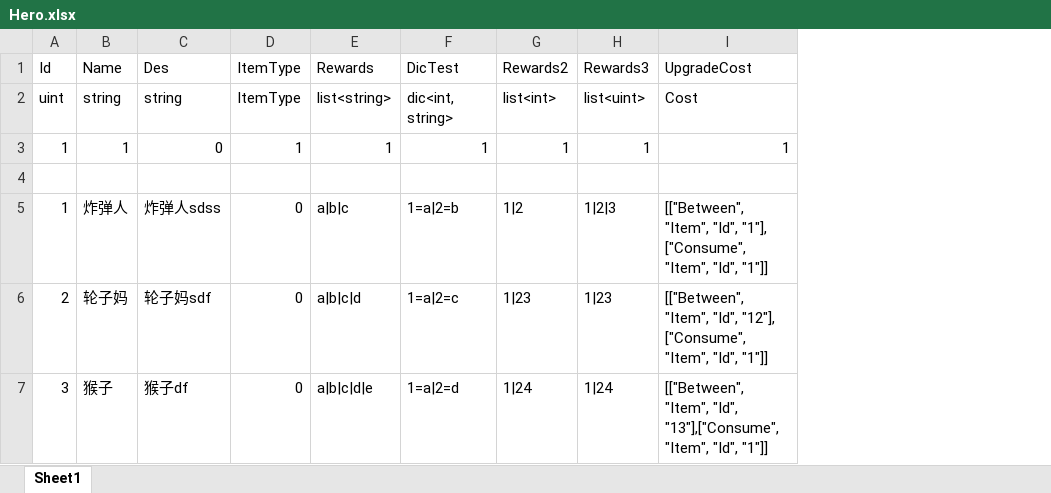
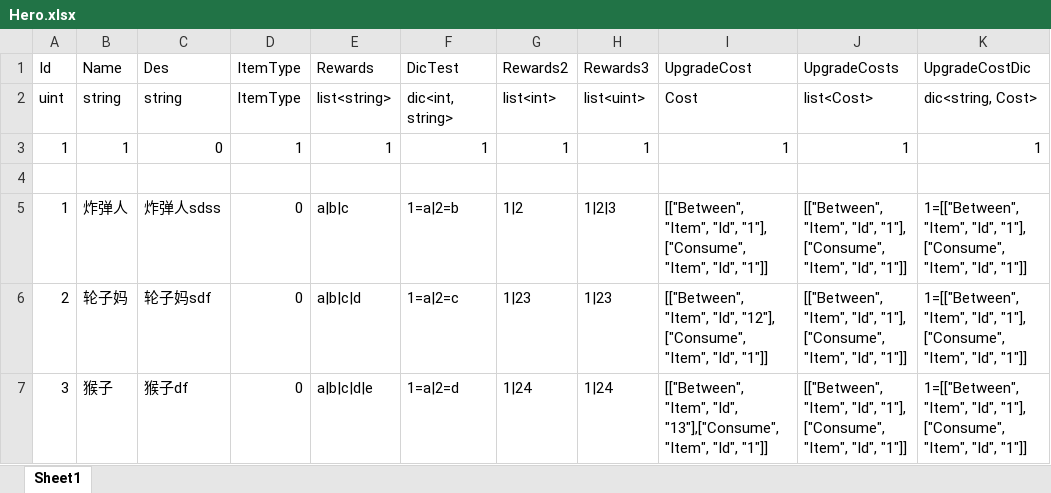
Before and after one commit to ffStory/gitDoc, an Excel workbook: Game/Resource/Table/Hero.xlsx, sheet Sheet1, drawn as a sheet; values as stored, in another font and other column widths than the file's, no borders; the diff names each change by its address in the sheet, - before the commit and + after, or states it on an @@ line.

```diff
--- a/Game/Resource/Table/Hero.xlsx (sheet Sheet1)
+++ b/Game/Resource/Table/Hero.xlsx (sheet Sheet1)
+column J (UpgradeCosts), rows 2-7: list<Cost> | 1 |  | [["Between", "Item", "Id", "1"], ["Consume", "Item", "Id", "1"]] | [["Between", "Item", "Id", "1"], ["Consume", "Item", "Id", "1"]] | [["Between", "Item", "Id", "1"], ["Consume", "Item", "Id", "1"]]
+column K (UpgradeCostDic), rows 2-7: dic<string, Cost> | 1 |  | 1=[["Between", "Item", "Id", "1"], ["Consume", "Item", "Id", "1"]] | 1=[["Between", "Item", "Id", "1"], ["Consume", "Item", "Id", "1"]] | 1=[["Between", "Item", "Id", "1"], ["Consume", "Item", "Id", "1"]]
```
Also changed, not shown: Game/Resource/Enum/ObjectType.xlsx, Game/Resource/Object/Hero.xlsx, 24 other files.
